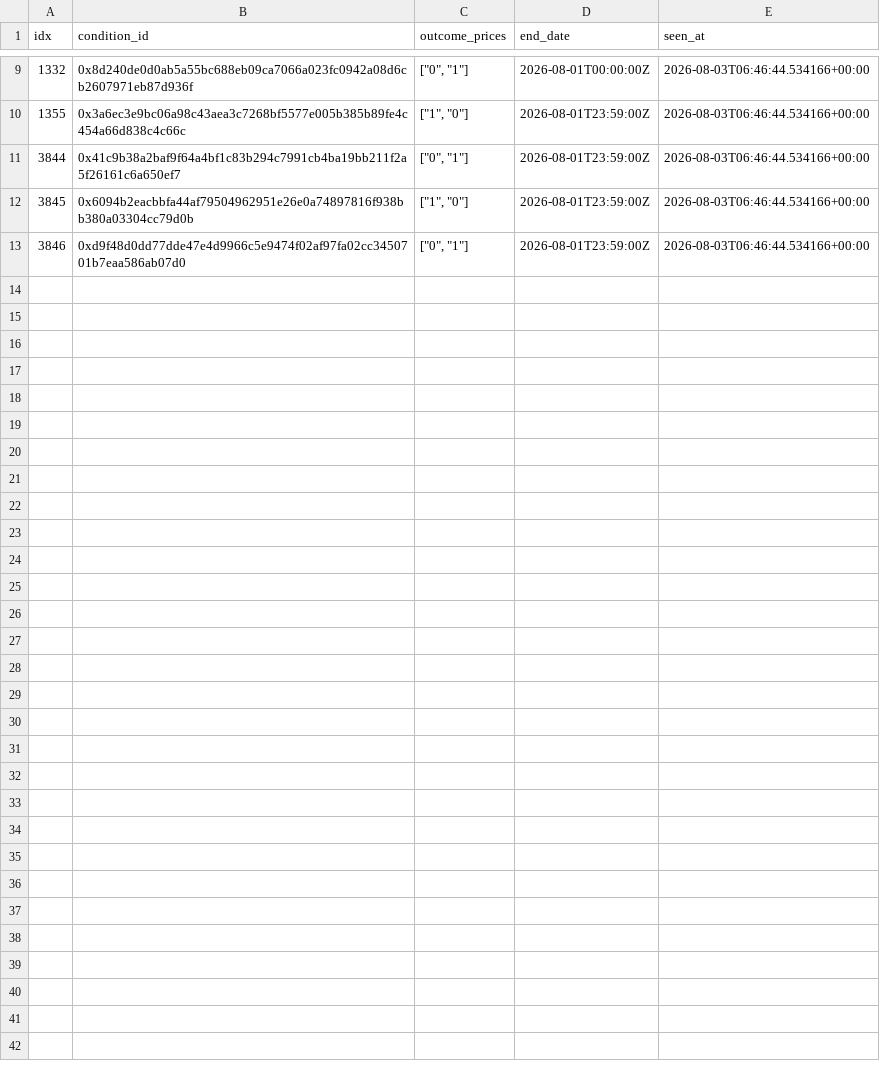
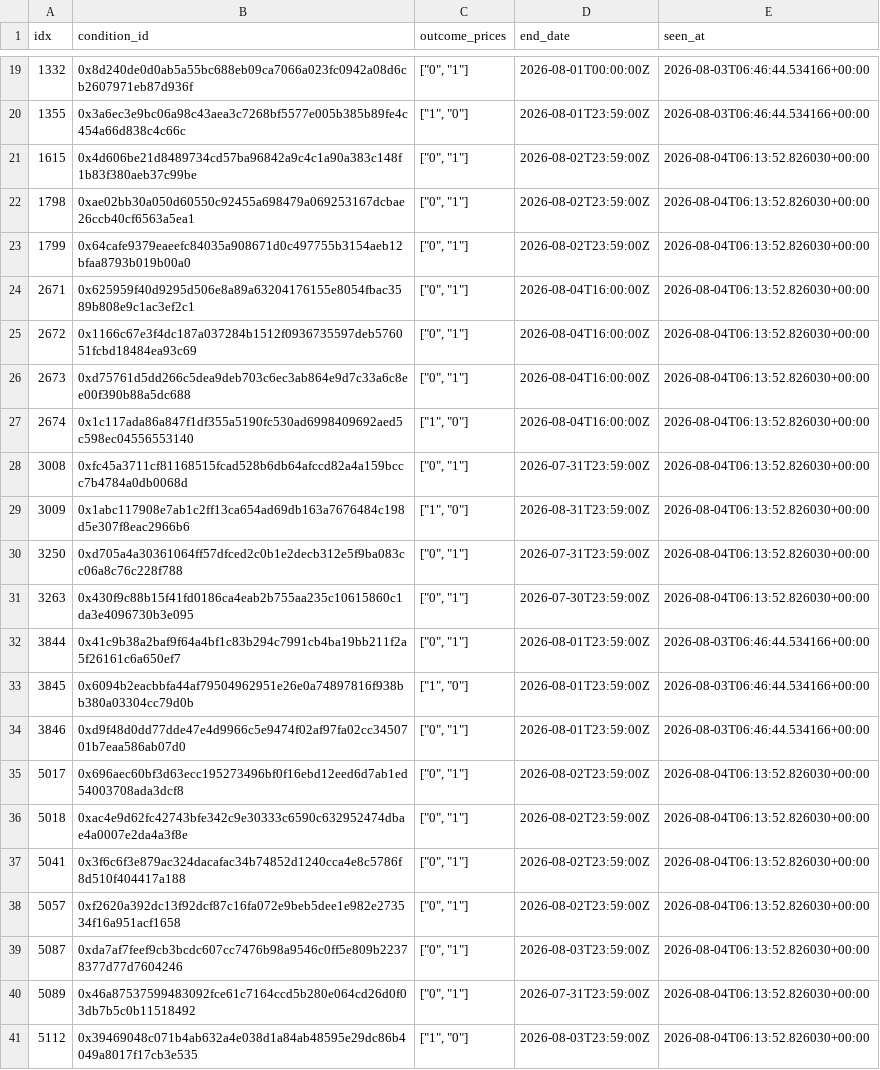
Before and after one commit to danjordan69100-web/pm-edge-watch, a CSV file: refs/resolutions.csv, drawn as a sheet; only a part is shown, gaps mark what is left out; the diff covers the shown part only.

```diff
--- a/refs/resolutions.csv
+++ b/refs/resolutions.csv
@@ -10,2 +20,13 @@ idx,condition_id,outcome_prices,end_date,seen_at
 1355,0x3a6ec3e9bc06a98c43aea3c7268bf5577e005b385b89fe4c454a66d838c4c66c,"[""1"", ""0""]",2026-08-01T23:59:00Z,2026-08-03T06:46:44.534166+00:00
+1615,0x4d606be21d8489734cd57ba96842a9c4c1a90a383c148f1b83f380aeb37c99be,"[""0"", ""1""]",2026-08-02T23:59:00Z,2026-08-04T06:13:52.826030+00:00
+1798,0xae02bb30a050d60550c92455a698479a069253167dcbae26ccb40cf6563a5ea1,"[""0"", ""1""]",2026-08-02T23:59:00Z,2026-08-04T06:13:52.826030+00:00
+1799,0x64cafe9379eaeefc84035a908671d0c497755b3154aeb12bfaa8793b019b00a0,"[""0"", ""1""]",2026-08-02T23:59:00Z,2026-08-04T06:13:52.826030+00:00
+2671,0x625959f40d9295d506e8a89a63204176155e8054fbac3589b808e9c1ac3ef2c1,"[""0"", ""1""]",2026-08-04T16:00:00Z,2026-08-04T06:13:52.826030+00:00
+2672,0x1166c67e3f4dc187a037284b1512f0936735597deb576051fcbd18484ea93c69,"[""0"", ""1""]",2026-08-04T16:00:00Z,2026-08-04T06:13:52.826030+00:00
+2673,0xd75761d5dd266c5dea9deb703c6ec3ab864e9d7c33a6c8ee00f390b88a5dc688,"[""0"", ""1""]",2026-08-04T16:00:00Z,2026-08-04T06:13:52.826030+00:00
+2674,0x1c117ada86a847f1df355a5190fc530ad6998409692aed5c598ec04556553140,"[""1"", ""0""]",2026-08-04T16:00:00Z,2026-08-04T06:13:52.826030+00:00
+3008,0xfc45a3711cf81168515fcad528b6db64afccd82a4a159bccc7b4784a0db0068d,"[""0"", ""1""]",2026-07-31T23:59:00Z,2026-08-04T06:13:52.826030+00:00
+3009,0x1abc117908e7ab1c2ff13ca654ad69db163a7676484c198d5e307f8eac2966b6,"[""1"", ""0""]",2026-08-31T23:59:00Z,2026-08-04T06:13:52.826030+00:00
+3250,0xd705a4a30361064ff57dfced2c0b1e2decb312e5f9ba083cc06a8c76c228f788,"[""0"", ""1""]",2026-07-31T23:59:00Z,2026-08-04T06:13:52.826030+00:00
+3263,0x430f9c88b15f41fd0186ca4eab2b755aa235c10615860c1da3e4096730b3e095,"[""0"", ""1""]",2026-07-30T23:59:00Z,2026-08-04T06:13:52.826030+00:00
 3844,0x41c9b38a2baf9f64a4bf1c83b294c7991cb4ba19bb211f2a5f26161c6a650ef7,"[""0"", ""1""]",2026-08-01T23:59:00Z,2026-08-03T06:46:44.534166+00:00
@@ -13 +34,8 @@ idx,condition_id,outcome_prices,end_date,seen_at
 3846,0xd9f48d0dd77dde47e4d9966c5e9474f02af97fa02cc3450701b7eaa586ab07d0,"[""0"", ""1""]",2026-08-01T23:59:00Z,2026-08-03T06:46:44.534166+00:00
+5017,0x696aec60bf3d63ecc195273496bf0f16ebd12eed6d7ab1ed54003708ada3dcf8,"[""0"", ""1""]",2026-08-02T23:59:00Z,2026-08-04T06:13:52.826030+00:00
+5018,0xac4e9d62fc42743bfe342c9e30333c6590c632952474dbae4a0007e2da4a3f8e,"[""0"", ""1""]",2026-08-02T23:59:00Z,2026-08-04T06:13:52.826030+00:00
+5041,0x3f6c6f3e879ac324dacafac34b74852d1240cca4e8c5786f8d510f404417a188,"[""0"", ""1""]",2026-08-02T23:59:00Z,2026-08-04T06:13:52.826030+00:00
+5057,0xf2620a392dc13f92dcf87c16fa072e9beb5dee1e982e273534f16a951acf1658,"[""0"", ""1""]",2026-08-02T23:59:00Z,2026-08-04T06:13:52.826030+00:00
+5087,0xda7af7feef9cb3bcdc607cc7476b98a9546c0ff5e809b22378377d77d7604246,"[""0"", ""1""]",2026-08-03T23:59:00Z,2026-08-04T06:13:52.826030+00:00
+5089,0x46a87537599483092fce61c7164ccd5b280e064cd26d0f03db7b5c0b11518492,"[""0"", ""1""]",2026-07-31T23:59:00Z,2026-08-04T06:13:52.826030+00:00
+5112,0x39469048c071b4ab632a4e038d1a84ab48595e29dc86b4049a8017f17cb3e535,"[""1"", ""0""]",2026-08-03T23:59:00Z,2026-08-04T06:13:52.826030+00:00
```
Also changed, not shown: 10 added rows elsewhere in this file.
